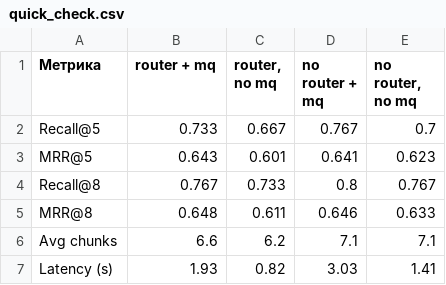
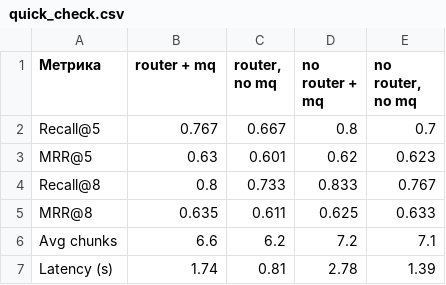
Before and after one commit to ripka596/YOLO-RAG-system, a CSV file: metrics/quick_check.csv, drawn as a sheet.

```diff
--- a/metrics/quick_check.csv
+++ b/metrics/quick_check.csv
@@ -1,7 +1,7 @@
 Метрика,router + mq,"router, no mq",no router + mq,"no router, no mq"
-Recall@5,0.733,0.667,0.767,0.7
-MRR@5,0.643,0.601,0.641,0.623
-Recall@8,0.767,0.733,0.8,0.767
-MRR@8,0.648,0.611,0.646,0.633
-Avg chunks,6.6,6.2,7.1,7.1
-Latency (s),1.93,0.82,3.03,1.41
+Recall@5,0.767,0.667,0.8,0.7
+MRR@5,0.63,0.601,0.62,0.623
+Recall@8,0.8,0.733,0.833,0.767
+MRR@8,0.635,0.611,0.625,0.633
+Avg chunks,6.6,6.2,7.2,7.1
+Latency (s),1.74,0.81,2.78,1.39
```
Also changed, not shown: 4 other files.
